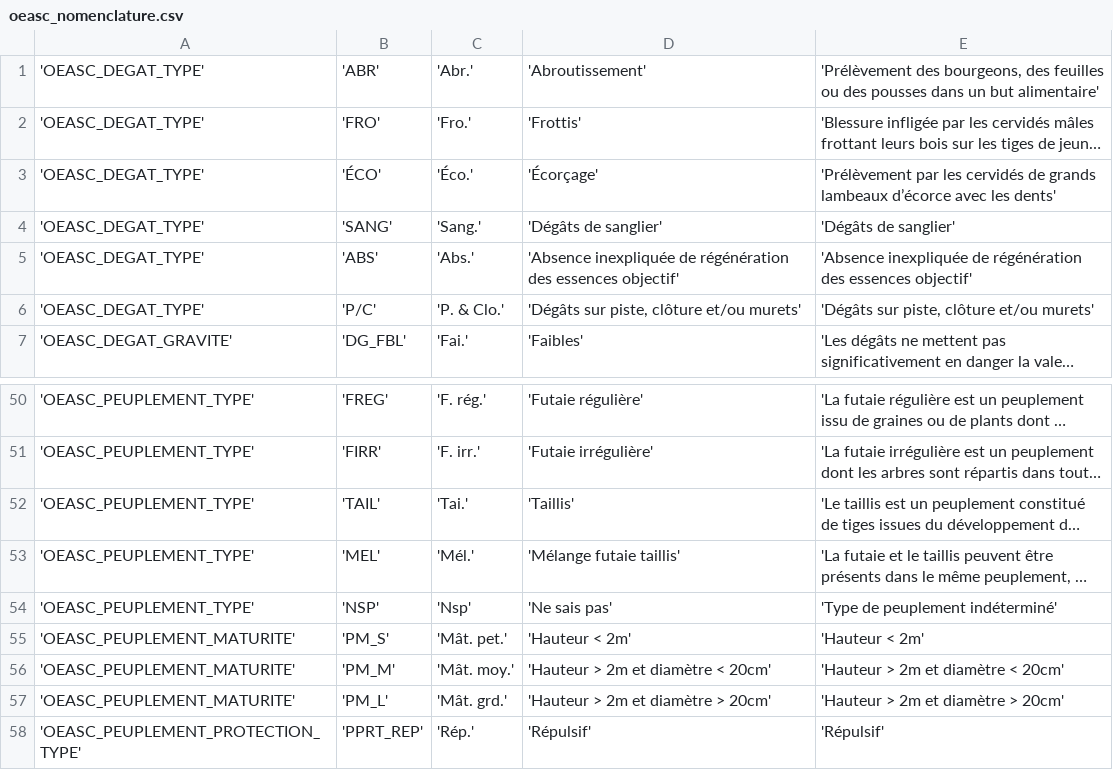
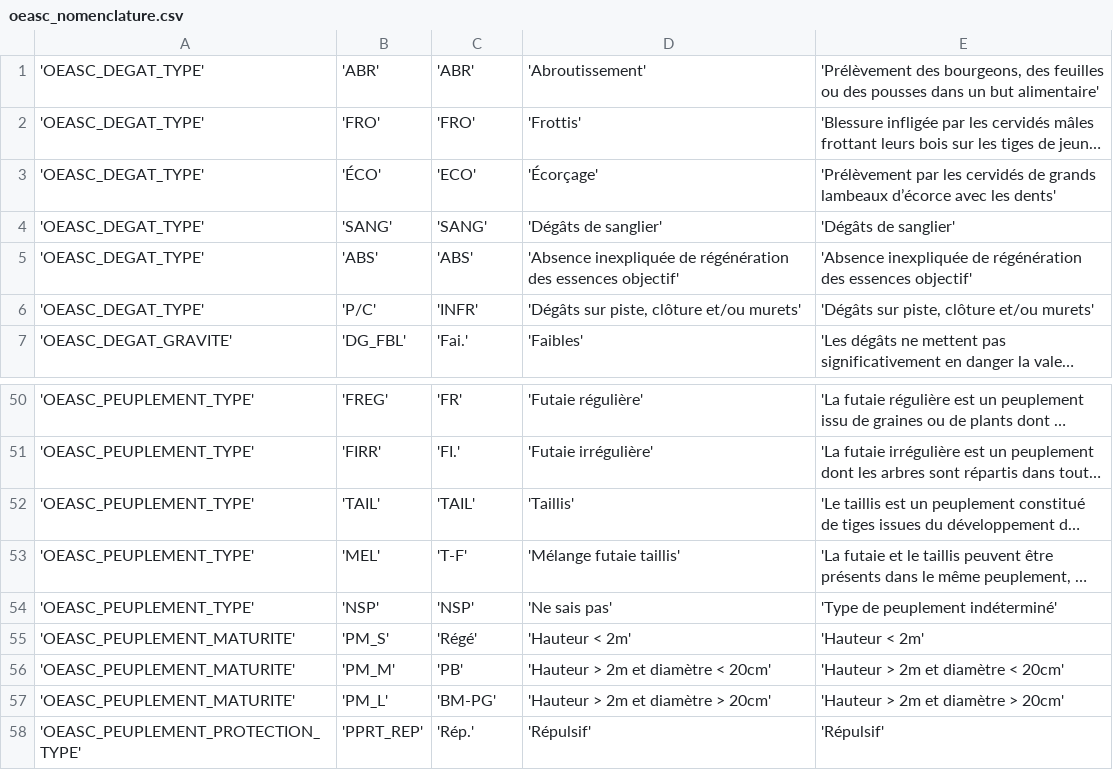
Before and after one commit to PnCevennes/app_oeasc, a CSV file: data/csv/nomenclature/oeasc_nomenclature.csv, drawn as a sheet; only a part is shown, gaps mark what is left out; long unchanged cells end in …; the diff covers the shown part only; the diff names each change by its address in the sheet, - before the commit and + after, or states it on an @@ line.

```diff
--- a/data/csv/nomenclature/oeasc_nomenclature.csv
+++ b/data/csv/nomenclature/oeasc_nomenclature.csv
-C1: 'Abr.'
+C1: 'ABR'
-C2: 'Fro.'
+C2: 'FRO'
-C3: 'Éco.'
+C3: 'ECO'
-C4: 'Sang.'
+C4: 'SANG'
-C5: 'Abs.'
+C5: 'ABS'
-C6: 'P. & Clo.'
+C6: 'INFR'
-C50: 'F. rég.'
+C50: 'FR'
-C51: 'F. irr.'
+C51: 'FI.'
-C52: 'Tai.'
+C52: 'TAIL'
-C53: 'Mél.'
+C53: 'T-F'
-C54: 'Nsp'
+C54: 'NSP'
-C55: 'Mât. pet.'
+C55: 'Régé'
-C56: 'Mât. moy.'
+C56: 'PB'
-C57: 'Mât. grd.'
+C57: 'BM-PG'
```
Also changed, not shown: 28 edited cells elsewhere in this file, 7 other files.
